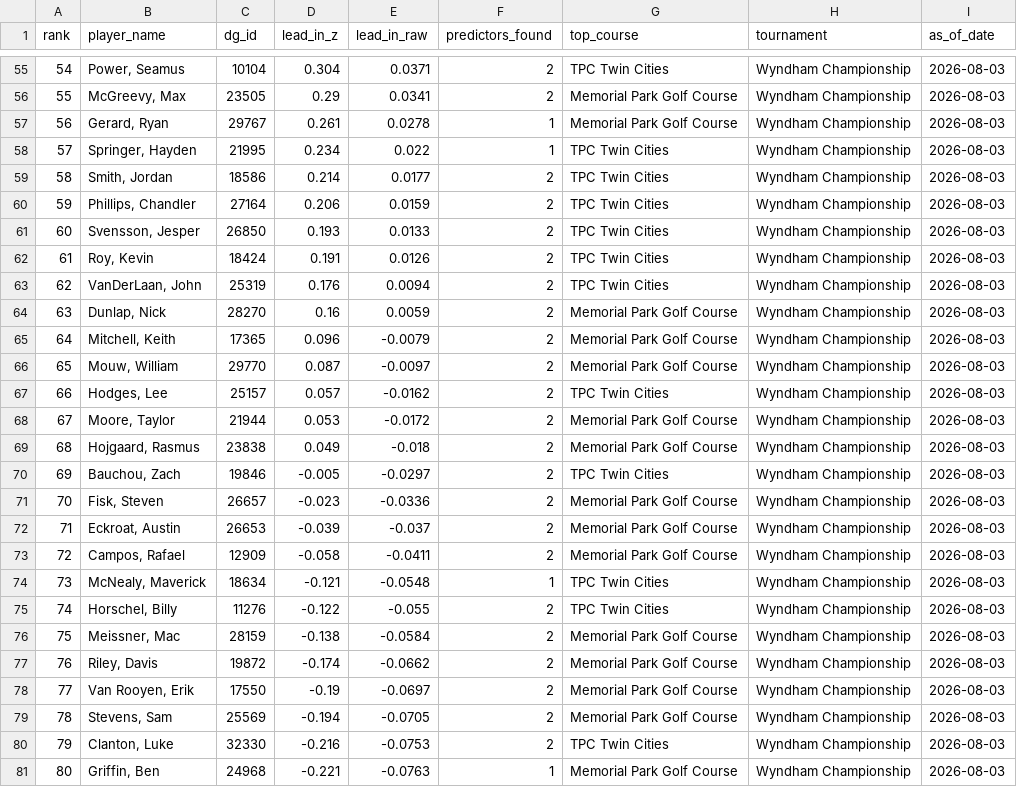
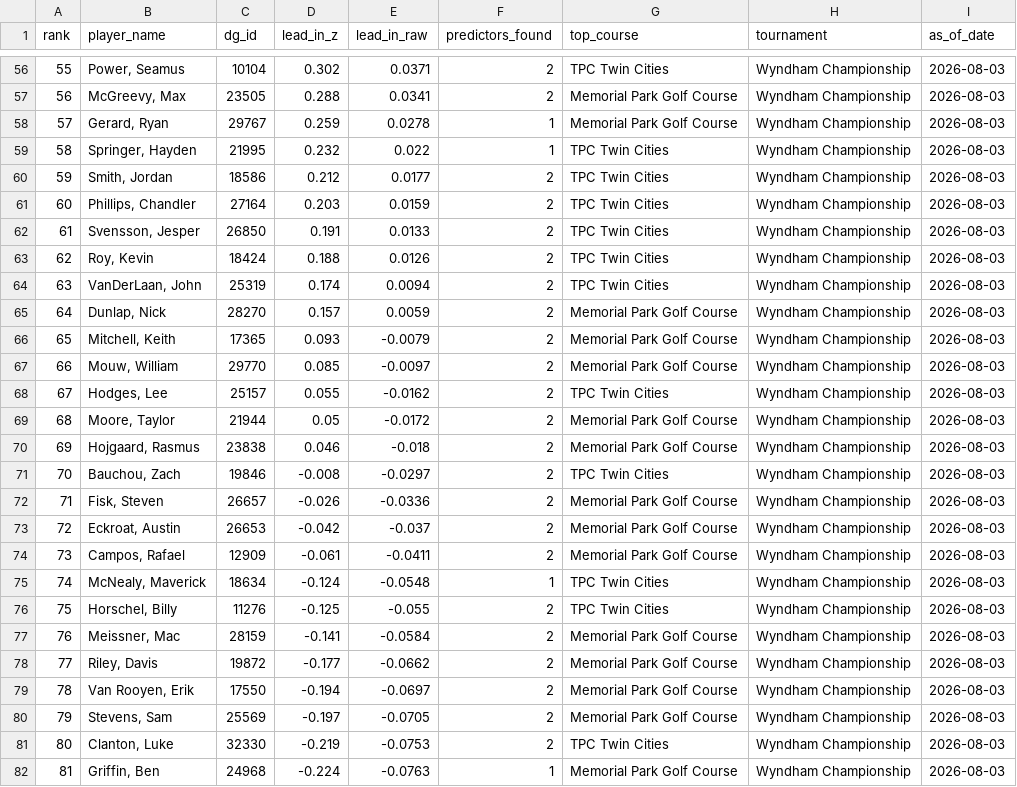
Before and after one commit to plus4blog/plus4-viz, a CSV file: data/pga_leadin_scores.csv, drawn as a sheet; only a part is shown, gaps mark what is left out; addresses are those after the commit; the diff covers the shown part only; the diff names each change by its address in the sheet, - before the commit and + after, or states it on an @@ line.

```diff
--- a/data/pga_leadin_scores.csv
+++ b/data/pga_leadin_scores.csv
@@ column A (rank) renumbered from row 47 down @@
-D56 (lead_in_z): 0.304
+D56 (lead_in_z): 0.302
-D57 (lead_in_z): 0.29
+D57 (lead_in_z): 0.288
-D58 (lead_in_z): 0.261
+D58 (lead_in_z): 0.259
-D59 (lead_in_z): 0.234
+D59 (lead_in_z): 0.232
-D60 (lead_in_z): 0.214
+D60 (lead_in_z): 0.212
-D61 (lead_in_z): 0.206
+D61 (lead_in_z): 0.203
-D62 (lead_in_z): 0.193
+D62 (lead_in_z): 0.191
-D63 (lead_in_z): 0.191
+D63 (lead_in_z): 0.188
-D64 (lead_in_z): 0.176
+D64 (lead_in_z): 0.174
-D65 (lead_in_z): 0.16
+D65 (lead_in_z): 0.157
-D66 (lead_in_z): 0.096
+D66 (lead_in_z): 0.093
-D67 (lead_in_z): 0.087
+D67 (lead_in_z): 0.085
-D68 (lead_in_z): 0.057
+D68 (lead_in_z): 0.055
-D69 (lead_in_z): 0.053
+D69 (lead_in_z): 0.05
-D70 (lead_in_z): 0.049
+D70 (lead_in_z): 0.046
-D71 (lead_in_z): -0.005
+D71 (lead_in_z): -0.008
-D72 (lead_in_z): -0.023
+D72 (lead_in_z): -0.026
-D73 (lead_in_z): -0.039
+D73 (lead_in_z): -0.042
-D74 (lead_in_z): -0.058
+D74 (lead_in_z): -0.061
-D75 (lead_in_z): -0.121
+D75 (lead_in_z): -0.124
-D76 (lead_in_z): -0.122
+D76 (lead_in_z): -0.125
-D77 (lead_in_z): -0.138
+D77 (lead_in_z): -0.141
-D78 (lead_in_z): -0.174
+D78 (lead_in_z): -0.177
-D79 (lead_in_z): -0.19
+D79 (lead_in_z): -0.194
-D80 (lead_in_z): -0.194
+D80 (lead_in_z): -0.197
-D81 (lead_in_z): -0.216
+D81 (lead_in_z): -0.219
-D82 (lead_in_z): -0.221
+D82 (lead_in_z): -0.224
```
Also changed, not shown: 2 added rows, 1 removed row and 80 edited cells elsewhere in this file.
